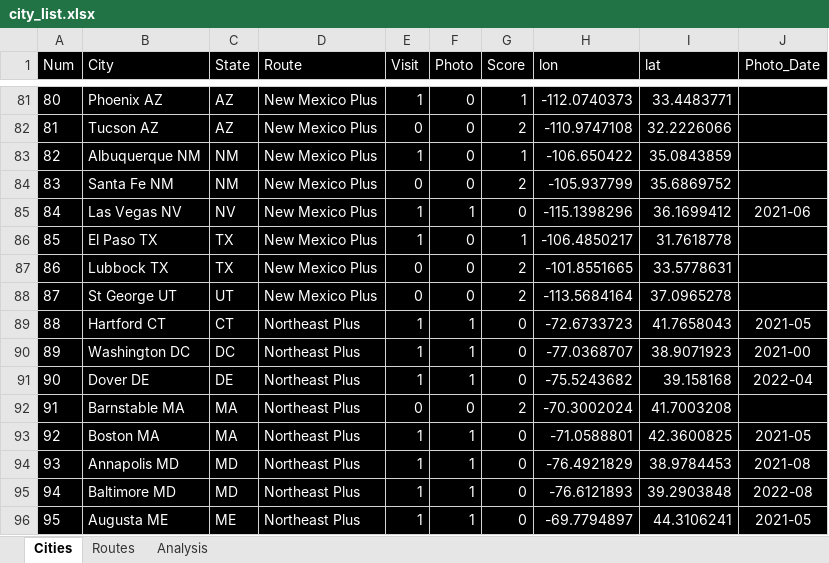
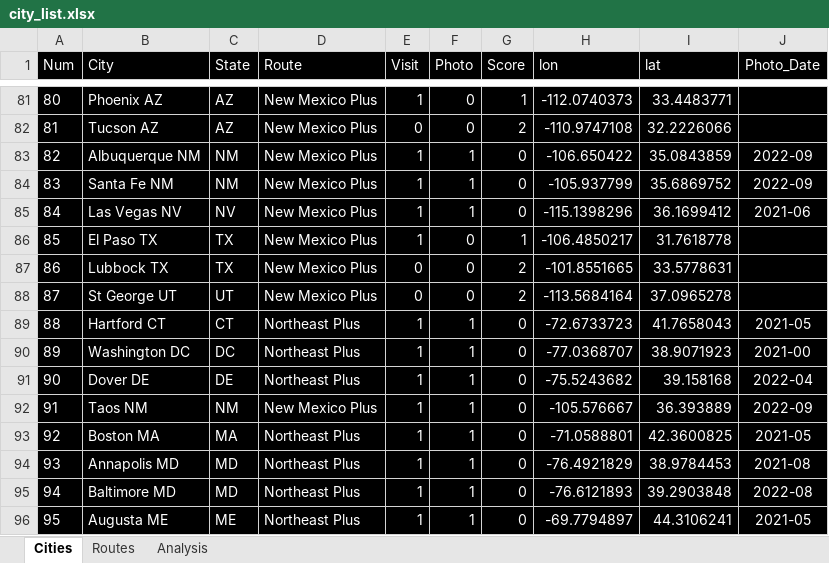
Before and after one commit to sjoshuam/us_travels, an Excel workbook: A_Input/city_list.xlsx, sheet Cities, drawn as a sheet; only a part is shown, gaps mark what is left out; values as stored, in another font and other column widths than the file's, no borders; the diff names each change by its address in the sheet, - before the commit and + after, or states it on an @@ line.

Commit message:
Update map with 2022 New Mexico trip

```diff
--- a/A_Input/city_list.xlsx (sheet Cities)
+++ b/A_Input/city_list.xlsx (sheet Cities)
-F83:F84 (Photo): 0
+F83:F84 (Photo): 1
-G83 (Score): 1
+G83 (Score): 0
-J83:J84 (Photo_Date): (empty)
+J83:J84 (Photo_Date): 2022-09
-E84 (Visit): 0
+E84 (Visit): 1
-G84 (Score): 2
+G84 (Score): 0
-B92 (City): Barnstable MA
+B92 (City): Taos NM
-C92 (State): MA
+C92 (State): NM
-D92 (Route): Northeast Plus
+D92 (Route): New Mexico Plus
-E92 (Visit): 0
+E92 (Visit): 1
-F92 (Photo): 0
+F92 (Photo): 1
-G92 (Score): 2
+G92 (Score): 0
-H92 (lon): -70.3002024
+H92 (lon): -105.576667
-I92 (lat): 41.7003208
+I92 (lat): 36.393889
-J92 (Photo_Date): (empty)
+J92 (Photo_Date): 2022-09
```
Also changed, not shown: 4 other files.
